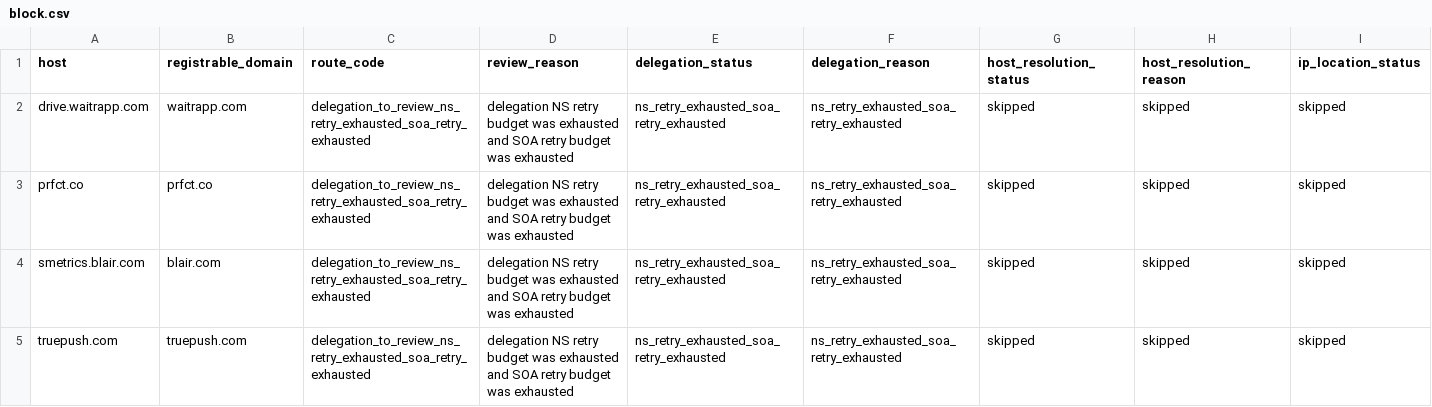
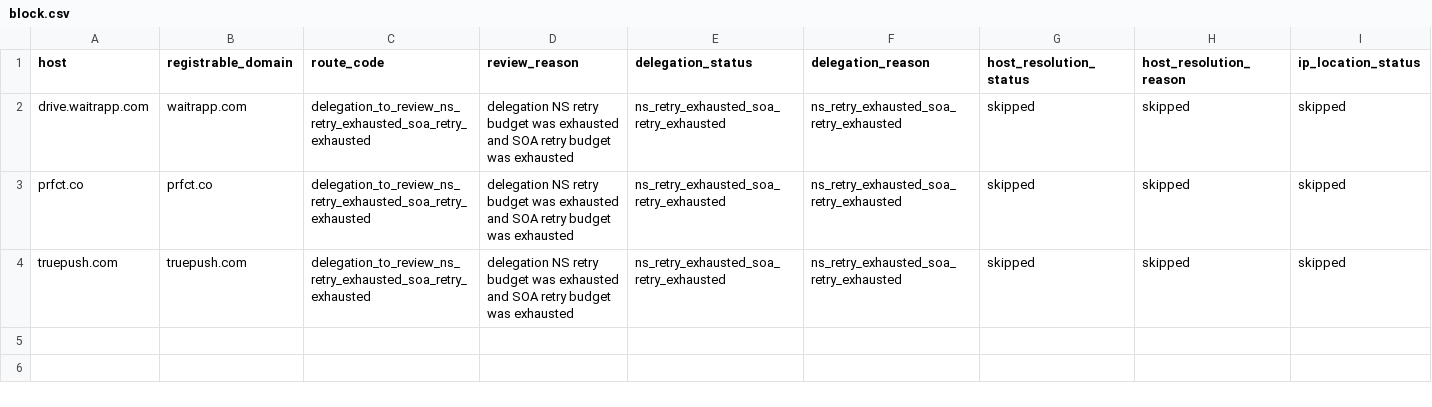
Before and after one commit to oxfa/niamodretlif, a CSV file: output/review/block.csv, drawn as a sheet; only a part is shown; rows hold the shown columns only; the diff names each change by its address in the sheet, - before the commit and + after, or states it on an @@ line.

```diff
--- a/output/review/block.csv
+++ b/output/review/block.csv
-row 4: smetrics.blair.com | blair.com | delegation_to_review_ns_retry_exhausted_soa_retry_exhausted | delegation NS retry budget was exhausted and SOA retry budget was exhausted | ns_retry_exhausted_soa_retry_exhausted | ns_retry_exhausted_soa_retry_exhausted | skipped | skipped | skipped
```
Also changed, not shown: 1 other file.
